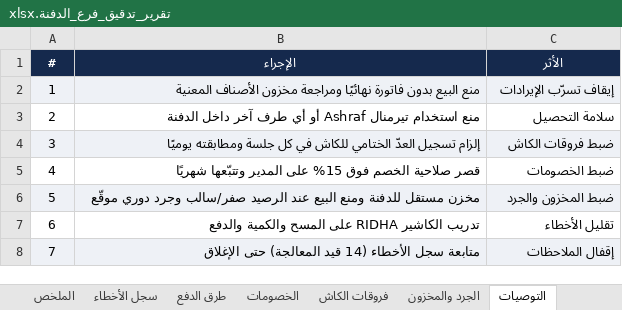
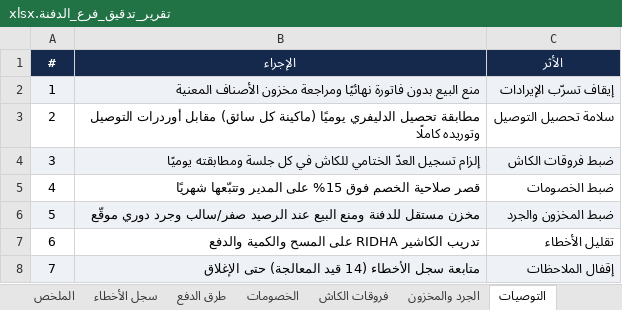
Before and after one commit to anasibrahim2020/anas-ibrahim2020, an Excel workbook: Reports/01_التقارير/تقارير_الفروع/الدفنة/تقرير_تدقيق_فرع_الدفنة.xlsx, sheet التوصيات, drawn as a sheet; values as stored, in another font and other column widths than the file's, no borders; the diff names each change by its address in the sheet, - before the commit and + after, or states it on an @@ line.

```diff
--- a/Reports/01_التقارير/تقارير_الفروع/الدفنة/تقرير_تدقيق_فرع_الدفنة.xlsx (sheet التوصيات)
+++ b/Reports/01_التقارير/تقارير_الفروع/الدفنة/تقرير_تدقيق_فرع_الدفنة.xlsx (sheet التوصيات)
-B3 (الإجراء): منع استخدام تيرمنال Ashraf أو أي طرف آخر داخل الدفنة
+B3 (الإجراء): مطابقة تحصيل الدليفري يوميًا (ماكينة كل سائق) مقابل أوردرات التوصيل وتوريده كاملًا
-C3 (الأثر): سلامة التحصيل
+C3 (الأثر): سلامة تحصيل التوصيل
```
Also changed, not shown: sheet الخصومات, sheet طرق الدفع, sheet الملخص, other sheet tabs, 1 other file.
